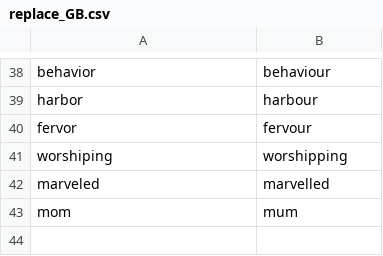
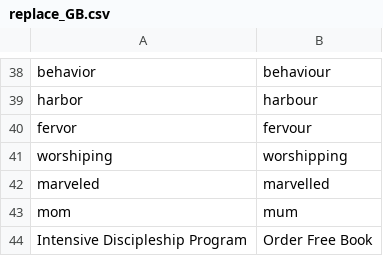
Before and after one commit to gregmccoy/country-emails, a CSV file: data/replace_GB.csv, drawn as a sheet; only a part is shown, gaps mark what is left out; the diff names each change by its address in the sheet, - before the commit and + after, or states it on an @@ line.

Commit message:
Update replace_GB.csv

```diff
--- a/data/replace_GB.csv
+++ b/data/replace_GB.csv
+row 44: Intensive Discipleship Program | Order Free Book
```
